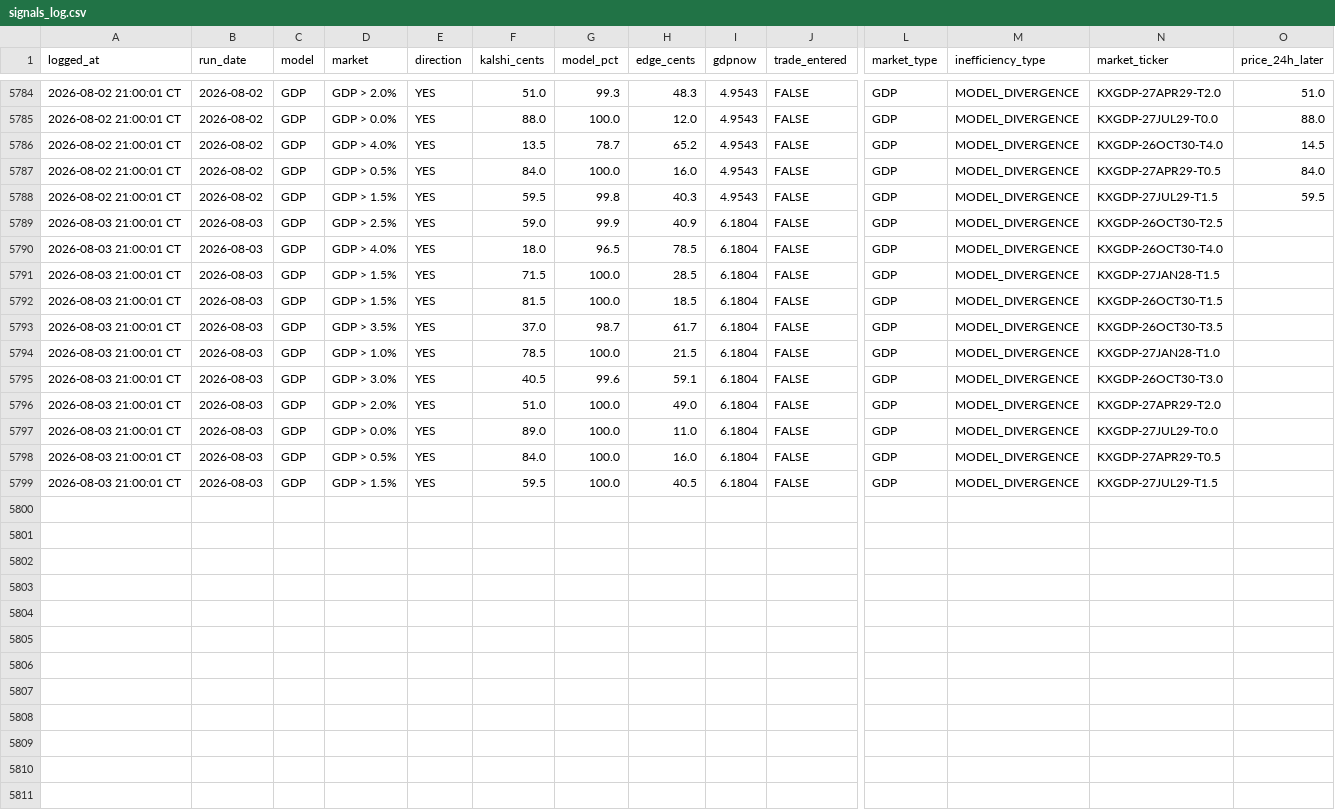
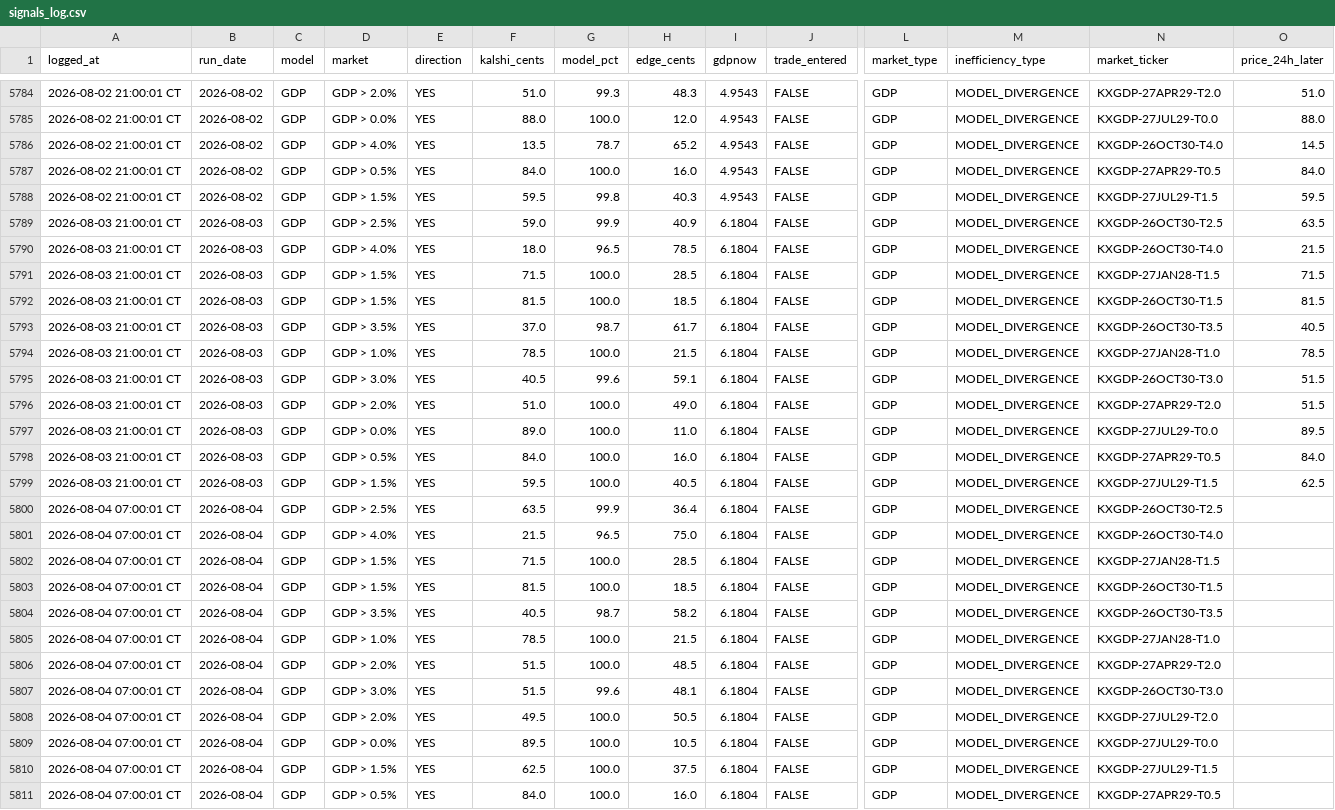
Before and after one commit to logain1964/KalshiBot-Dashboard, a CSV file: signals_log.csv, drawn as a sheet; only a part is shown, gaps mark what is left out; rows hold the shown columns only; the diff names each change by its address in the sheet, - before the commit and + after, or states it on an @@ line.

```diff
--- a/signals_log.csv
+++ b/signals_log.csv
-O5789 (price_24h_later): (empty)
+O5789 (price_24h_later): 63.5
-O5790 (price_24h_later): (empty)
+O5790 (price_24h_later): 21.5
-O5791 (price_24h_later): (empty)
+O5791 (price_24h_later): 71.5
-O5792 (price_24h_later): (empty)
+O5792 (price_24h_later): 81.5
-O5793 (price_24h_later): (empty)
+O5793 (price_24h_later): 40.5
-O5794 (price_24h_later): (empty)
+O5794 (price_24h_later): 78.5
-O5795:O5796 (price_24h_later): (empty)
+O5795:O5796 (price_24h_later): 51.5
-O5797 (price_24h_later): (empty)
+O5797 (price_24h_later): 89.5
-O5798 (price_24h_later): (empty)
+O5798 (price_24h_later): 84.0
-O5799 (price_24h_later): (empty)
+O5799 (price_24h_later): 62.5
+row 5800: 2026-08-04 07:00:01 CT | 2026-08-04 | GDP | GDP > 2.5% | YES | 63.5 | 99.9 | 36.4 | 6.1804 | FALSE | GDP | MODEL_DIVERGENCE | KXGDP-26OCT30-T2.5
+row 5801: 2026-08-04 07:00:01 CT | 2026-08-04 | GDP | GDP > 4.0% | YES | 21.5 | 96.5 | 75.0 | 6.1804 | FALSE | GDP | MODEL_DIVERGENCE | KXGDP-26OCT30-T4.0
+row 5802: 2026-08-04 07:00:01 CT | 2026-08-04 | GDP | GDP > 1.5% | YES | 71.5 | 100.0 | 28.5 | 6.1804 | FALSE | GDP | MODEL_DIVERGENCE | KXGDP-27JAN28-T1.5
+row 5803: 2026-08-04 07:00:01 CT | 2026-08-04 | GDP | GDP > 1.5% | YES | 81.5 | 100.0 | 18.5 | 6.1804 | FALSE | GDP | MODEL_DIVERGENCE | KXGDP-26OCT30-T1.5
+row 5804: 2026-08-04 07:00:01 CT | 2026-08-04 | GDP | GDP > 3.5% | YES | 40.5 | 98.7 | 58.2 | 6.1804 | FALSE | GDP | MODEL_DIVERGENCE | KXGDP-26OCT30-T3.5
+row 5805: 2026-08-04 07:00:01 CT | 2026-08-04 | GDP | GDP > 1.0% | YES | 78.5 | 100.0 | 21.5 | 6.1804 | FALSE | GDP | MODEL_DIVERGENCE | KXGDP-27JAN28-T1.0
+row 5806: 2026-08-04 07:00:01 CT | 2026-08-04 | GDP | GDP > 2.0% | YES | 51.5 | 100.0 | 48.5 | 6.1804 | FALSE | GDP | MODEL_DIVERGENCE | KXGDP-27APR29-T2.0
+row 5807: 2026-08-04 07:00:01 CT | 2026-08-04 | GDP | GDP > 3.0% | YES | 51.5 | 99.6 | 48.1 | 6.1804 | FALSE | GDP | MODEL_DIVERGENCE | KXGDP-26OCT30-T3.0
+row 5808: 2026-08-04 07:00:01 CT | 2026-08-04 | GDP | GDP > 2.0% | YES | 49.5 | 100.0 | 50.5 | 6.1804 | FALSE | GDP | MODEL_DIVERGENCE | KXGDP-27JUL29-T2.0
+row 5809: 2026-08-04 07:00:01 CT | 2026-08-04 | GDP | GDP > 0.0% | YES | 89.5 | 100.0 | 10.5 | 6.1804 | FALSE | GDP | MODEL_DIVERGENCE | KXGDP-27JUL29-T0.0
+row 5810: 2026-08-04 07:00:01 CT | 2026-08-04 | GDP | GDP > 1.5% | YES | 62.5 | 100.0 | 37.5 | 6.1804 | FALSE | GDP | MODEL_DIVERGENCE | KXGDP-27JUL29-T1.5
+row 5811: 2026-08-04 07:00:01 CT | 2026-08-04 | GDP | GDP > 0.5% | YES | 84.0 | 100.0 | 16.0 | 6.1804 | FALSE | GDP | MODEL_DIVERGENCE | KXGDP-27APR29-T0.5
```
Also changed, not shown: 4 other files.
